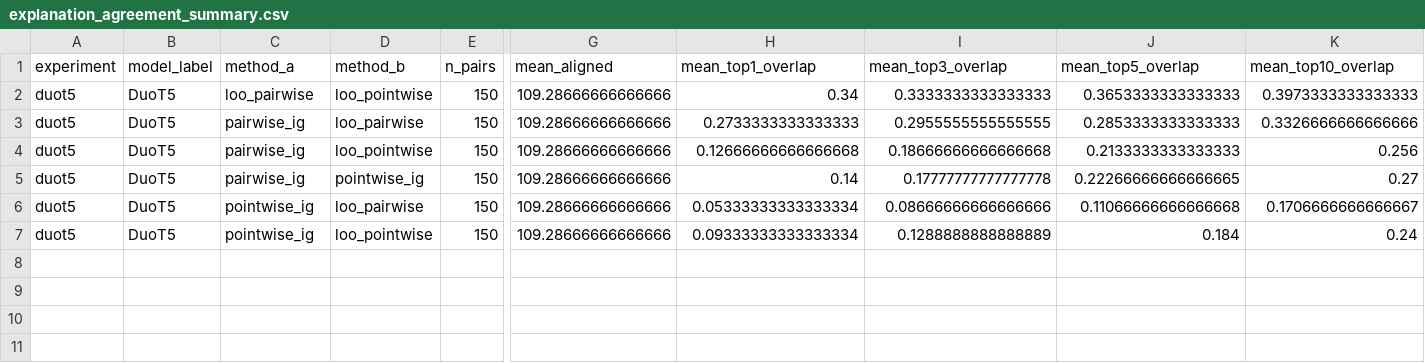
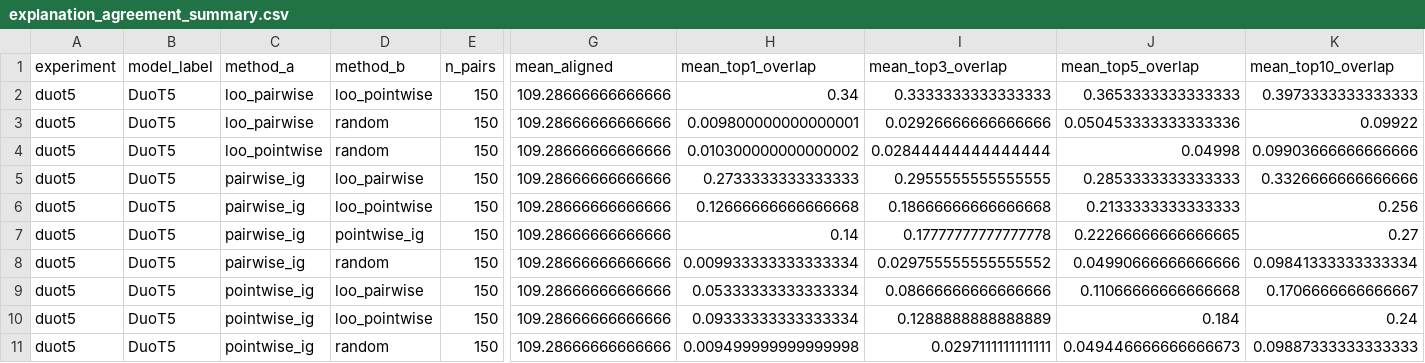
Before and after one commit to eVV44/MSc-DS-thesis, a CSV file: thesis_runs/duot5/faithfulness/explanation_agreement_summary.csv, drawn as a sheet; only a part is shown, gaps mark what is left out; rows hold the shown columns only; the diff names each change by its address in the sheet, - before the commit and + after, or states it on an @@ line.

```diff
--- a/thesis_runs/duot5/faithfulness/explanation_agreement_summary.csv
+++ b/thesis_runs/duot5/faithfulness/explanation_agreement_summary.csv
+row 3: duot5 | DuoT5 | loo_pairwise | random | 150 | 109.28666666666666 | 0.009800000000000001 | 0.02926666666666666 | 0.050453333333333336 | 0.09922
+row 4: duot5 | DuoT5 | loo_pointwise | random | 150 | 109.28666666666666 | 0.010300000000000002 | 0.02844444444444444 | 0.04998 | 0.09903666666666666
+row 8: duot5 | DuoT5 | pairwise_ig | random | 150 | 109.28666666666666 | 0.009933333333333334 | 0.029755555555555552 | 0.04990666666666666 | 0.09841333333333334
+row 11: duot5 | DuoT5 | pointwise_ig | random | 150 | 109.28666666666666 | 0.009499999999999998 | 0.0297111111111111 | 0.049446666666666673 | 0.09887333333333333
```
Also changed, not shown: thesis_runs/cross_encoder/faithfulness/explanation_agreement_summary.csv, 6 other files.
